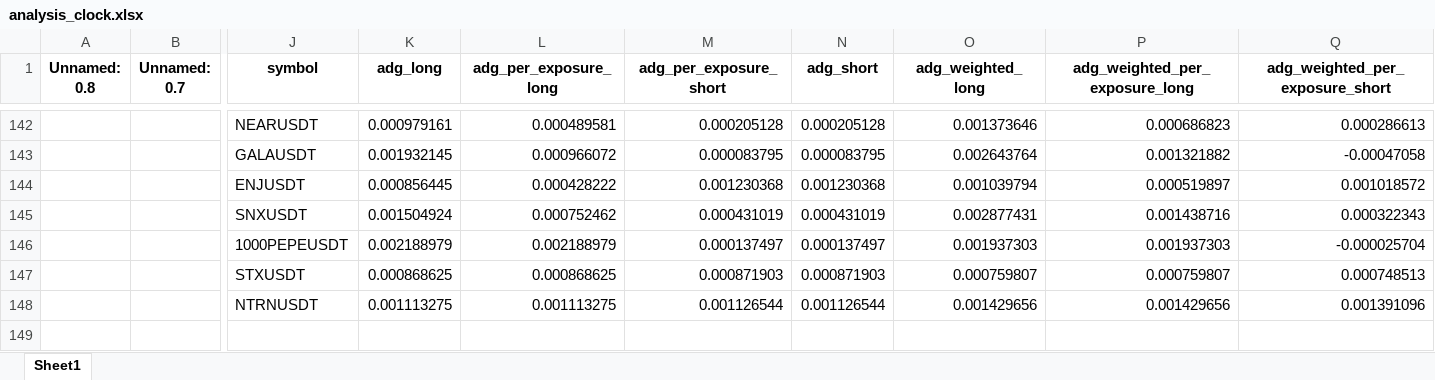
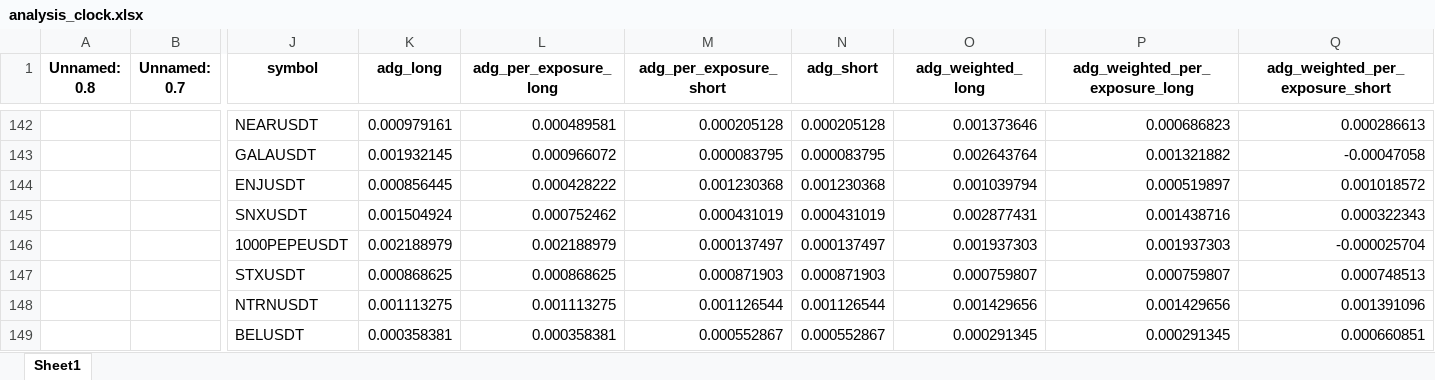
Before and after one commit to protoad56/passivbot_configs, an Excel workbook: optimized/logs/analysis_clock.xlsx, sheet Sheet1, drawn as a sheet; only a part is shown, gaps mark what is left out; values as stored, in another font and other column widths than the file's, no borders; rows hold the shown columns only; the diff names each change by its address in the sheet, - before the commit and + after, or states it on an @@ line.

```diff
--- a/optimized/logs/analysis_clock.xlsx (sheet Sheet1)
+++ b/optimized/logs/analysis_clock.xlsx (sheet Sheet1)
+row 149:  |  | BELUSDT | 0.000358381 | 0.000358381 | 0.000552867 | 0.000552867 | 0.000291345 | 0.000291345 | 0.000660851
```
Also changed, not shown: 3 other files.
